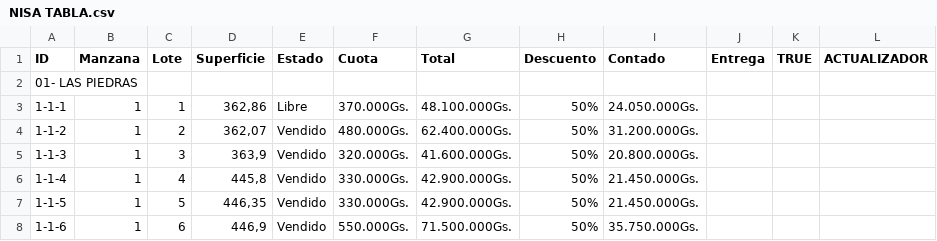
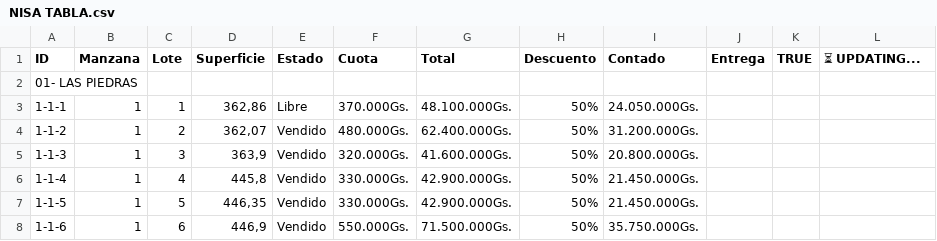
Before and after one commit to NISAWEBAPP/WEB-APP, a CSV file: NISA TABLA.csv, drawn as a sheet; only a part is shown.

Commit message:
Actualización desde Móvil/Sheets (12/22/2025, 5:37:50 PM)

```diff
--- a/NISA TABLA.csv
+++ b/NISA TABLA.csv
@@ -1,2 +1,2 @@
-ID,Manzana,Lote,Superficie,Estado,Cuota,Total,Descuento,Contado,Entrega ,TRUE,ACTUALIZADOR
+ID,Manzana,Lote,Superficie,Estado,Cuota,Total,Descuento,Contado,Entrega ,TRUE,⏳ UPDATING...
 01- LAS PIEDRAS,,,,,,,,,,,
```
